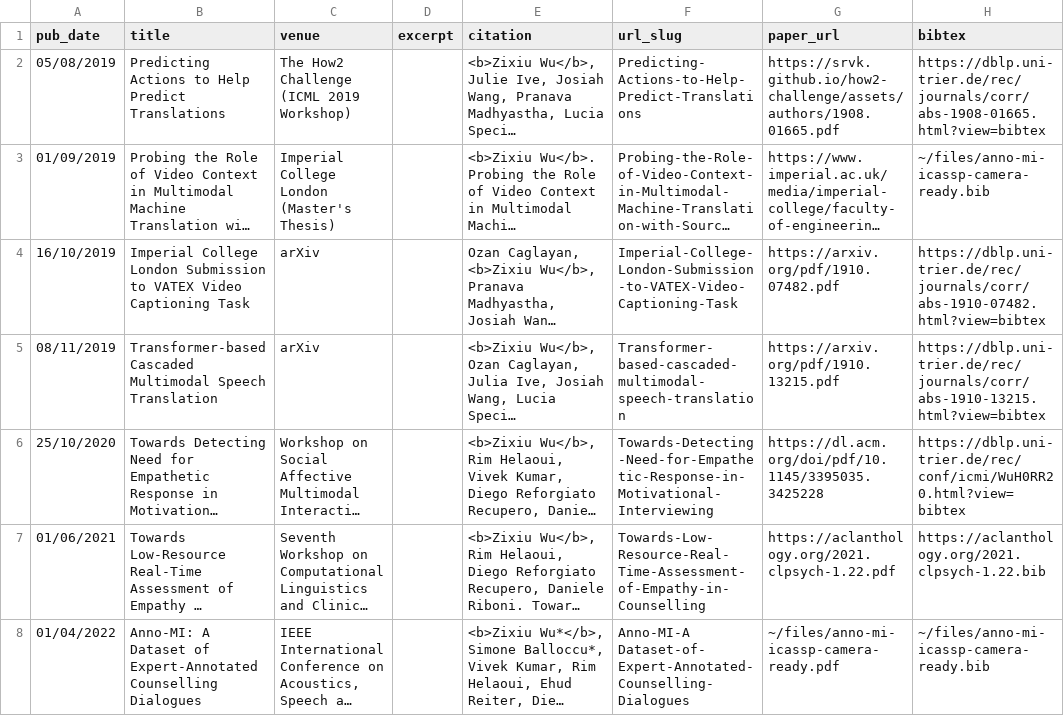
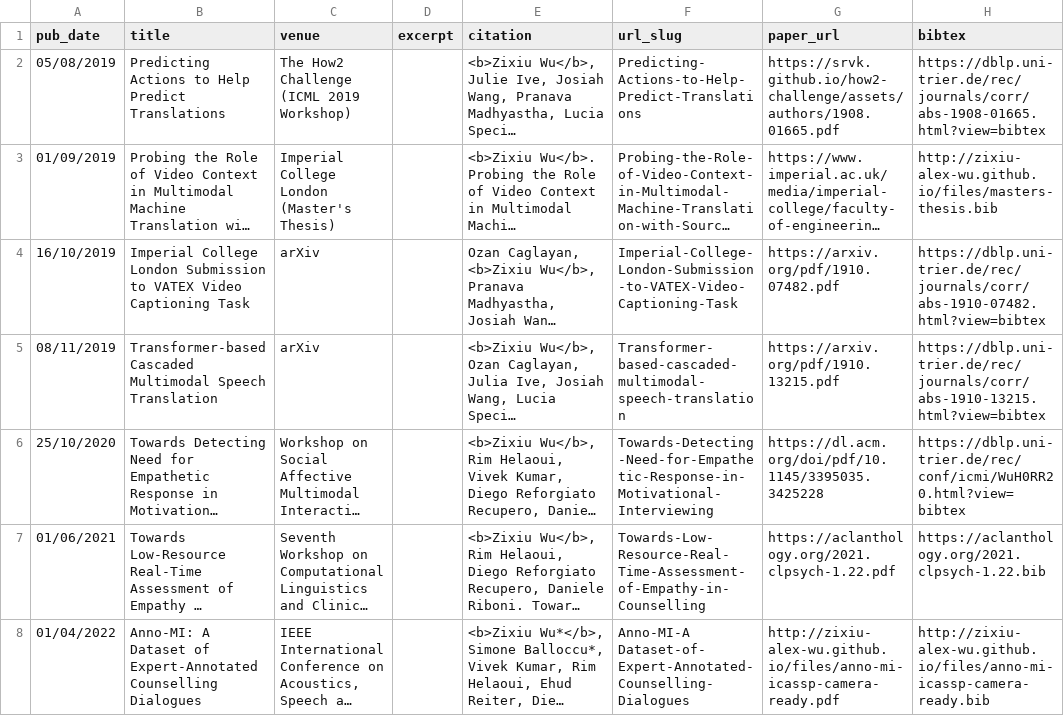
Before and after one commit to zixiu-alex-wu/zixiu-alex-wu.github.io, a TSV file: markdown_generator/publications.tsv, drawn as a sheet; long unchanged cells end in …; the diff names each change by its address in the sheet, - before the commit and + after, or states it on an @@ line.

Commit message:
Using http instead for links to local files --- hopefully this time it works

```diff
--- a/markdown_generator/publications.tsv
+++ b/markdown_generator/publications.tsv
-H3 (bibtex): ~/files/anno-mi-icassp-camera-ready.bib
+H3 (bibtex): http://zixiu-alex-wu.github.io/files/masters-thesis.bib
-G8 (paper_url): ~/files/anno-mi-icassp-camera-ready.pdf
+G8 (paper_url): http://zixiu-alex-wu.github.io/files/anno-mi-icassp-camera-ready.pdf
-H8 (bibtex): ~/files/anno-mi-icassp-camera-ready.bib
+H8 (bibtex): http://zixiu-alex-wu.github.io/files/anno-mi-icassp-camera-ready.bib
```
Also changed, not shown: 2 other files.
